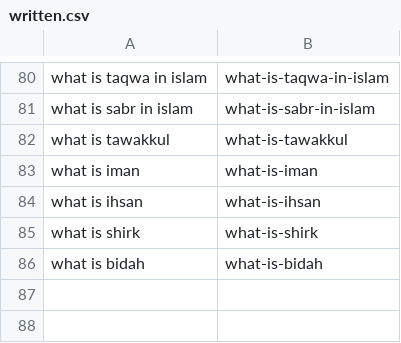
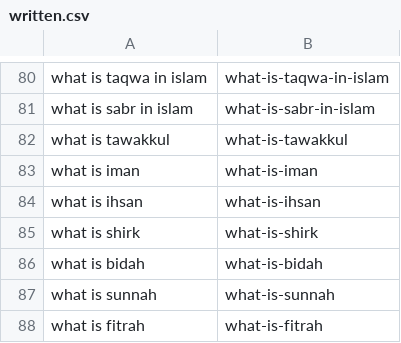
Before and after one commit to charliesheep7/dearpup_website, a CSV file: .claude/skills/deenup-blog-writer/written.csv, drawn as a sheet; only a part is shown, gaps mark what is left out; the diff names each change by its address in the sheet, - before the commit and + after, or states it on an @@ line.

```diff
--- a/.claude/skills/deenup-blog-writer/written.csv
+++ b/.claude/skills/deenup-blog-writer/written.csv
+row 87: what is sunnah | what-is-sunnah
+row 88: what is fitrah | what-is-fitrah
```
Also changed, not shown: 2 other files.
